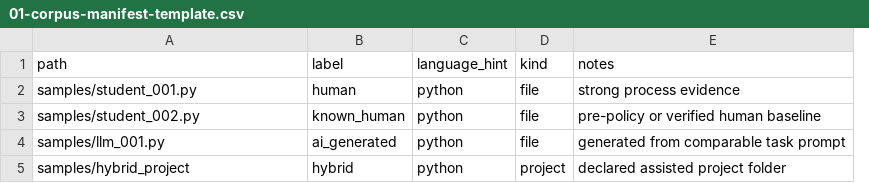
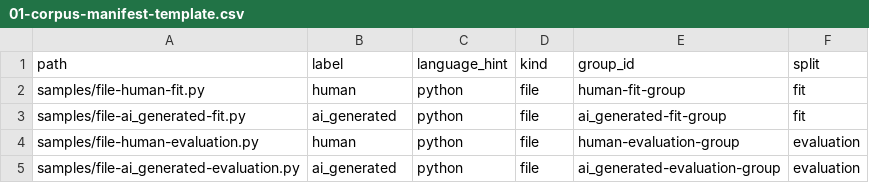
Before and after one commit to antonioclim/CODEPROBE_PROJECTS_v2, a CSV file: calibration/01-corpus-manifest-template.csv, drawn as a sheet; removed rows and columns are numbered as before the commit, all else as after; the diff names each change by its address in the sheet, - before the commit and + after, or states it on an @@ line.

Commit message:
docs: reconcile calibration workflows and educational contracts

```diff
--- a/calibration/01-corpus-manifest-template.csv
+++ b/calibration/01-corpus-manifest-template.csv
-column E (notes), rows 2-4: strong process evidence | pre-policy or verified human baseline | generated from comparable task prompt
+column E (group_id), row 2: human-fit-group; rows 4-5: human-evaluation-group | ai_generated-evaluation-group
+column F (split), row 2: fit; rows 4-5: evaluation | evaluation
-A2 (path): samples/student_001.py
+A2 (path): samples/file-human-fit.py
+row 3: samples/file-ai_generated-fit.py | ai_generated | python | file | ai_generated-fit-group | fit
-A4 (path): samples/student_002.py
+A4 (path): samples/file-human-evaluation.py
-B4 (label): known_human
+B4 (label): human
-A5 (path): samples/llm_001.py
+A5 (path): samples/file-ai_generated-evaluation.py
-row 5: samples/hybrid_project | hybrid | python | project | declared assisted project folder
```
Also changed, not shown: 20 other files.
